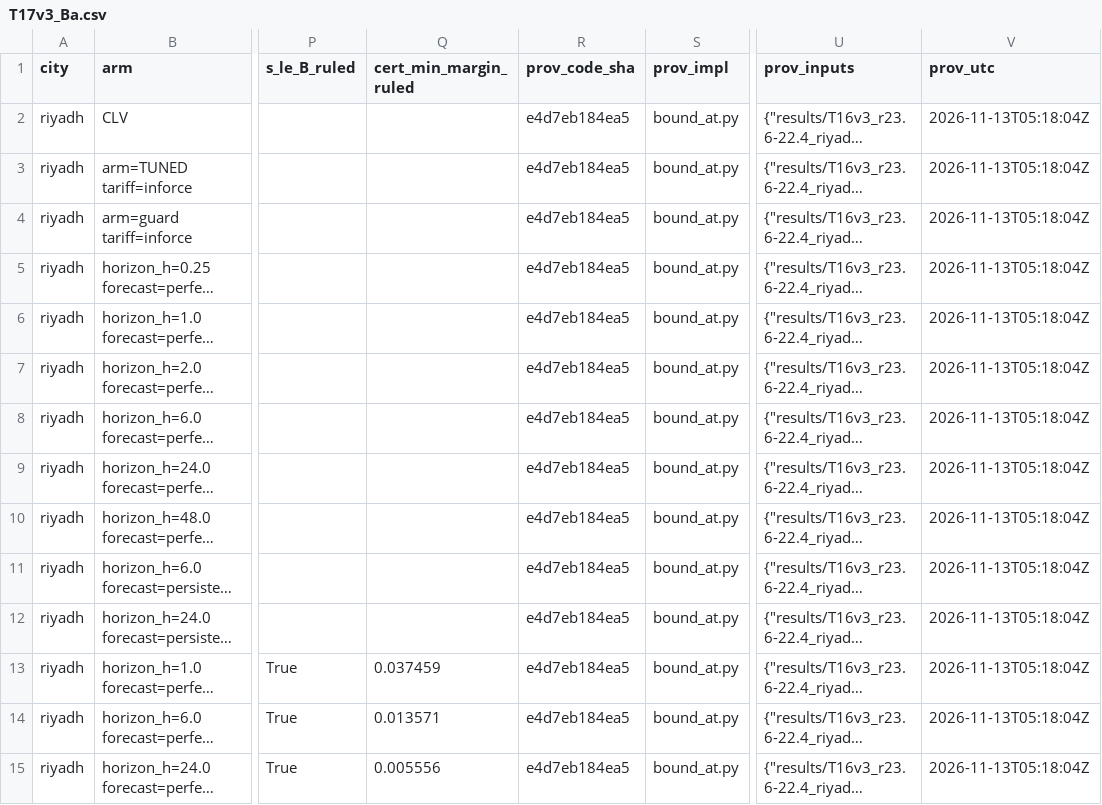
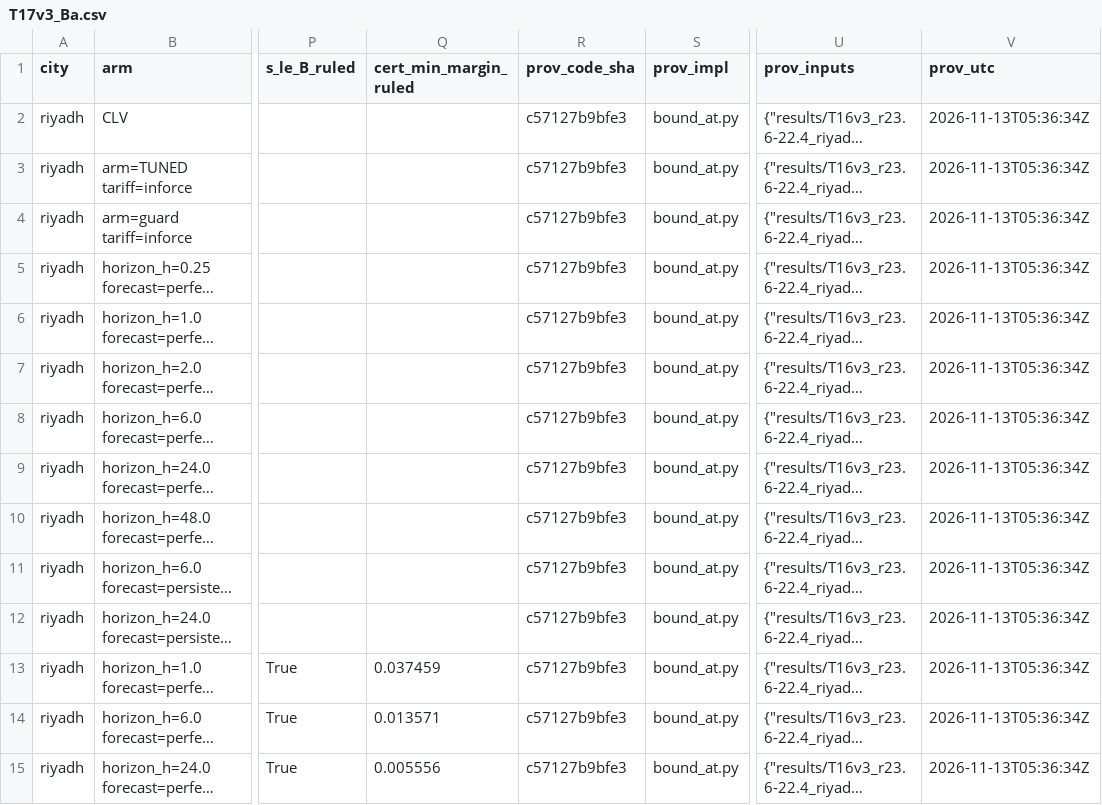
Before and after one commit to drhamzahfaraj/Hybrid-Rule-Constrained-PPO-for-Cost-Effective-Binary-HVAC-Scheduling-in-Saudi-Residential-Buildings, a CSV file: results/T17v3_Ba.csv, drawn as a sheet; only a part is shown, gaps mark what is left out; long unchanged cells end in …; the diff covers the shown part only; the diff names each change by its address in the sheet, - before the commit and + after, or states it on an @@ line.

```diff
--- a/results/T17v3_Ba.csv
+++ b/results/T17v3_Ba.csv
-R2:R15 (prov_code_sha): e4d7eb184ea5
+R2:R15 (prov_code_sha): c57127b9bfe3
-V2:V15 (prov_utc): 2026-11-13T05:18:04Z
+V2:V15 (prov_utc): 2026-11-13T05:36:34Z
```
Also changed, not shown: 150 edited cells elsewhere in this file, results/T32_setpoint_sens.csv, results/T33_ppo_hold_gap.csv, 22 other files.
